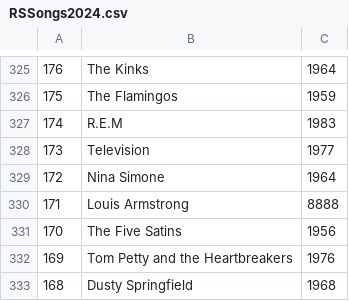
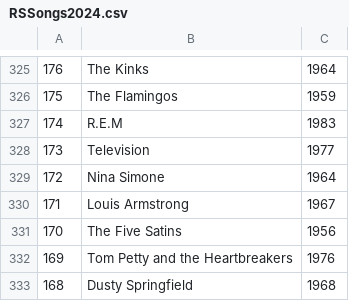
Before and after one commit to jan438/Albums, a CSV file: Data/RSSongs2024.csv, drawn as a sheet; only a part is shown, gaps mark what is left out; the diff names each change by its address in the sheet, - before the commit and + after, or states it on an @@ line.

Commit message:
data updated

```diff
--- a/Data/RSSongs2024.csv
+++ b/Data/RSSongs2024.csv
-C330: 8888
+C330: 1967
```
